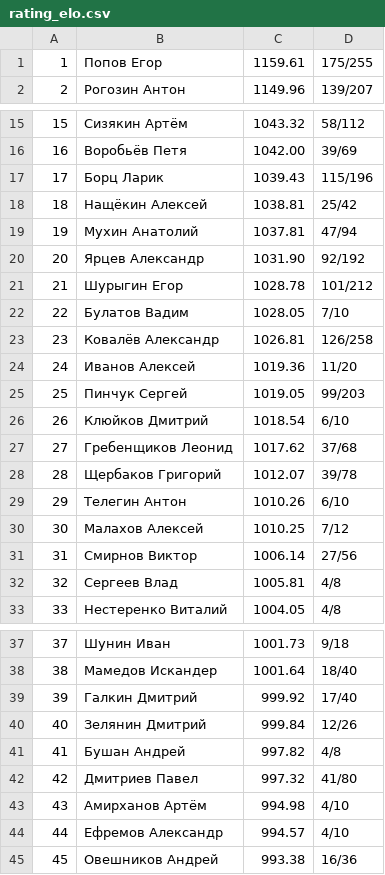
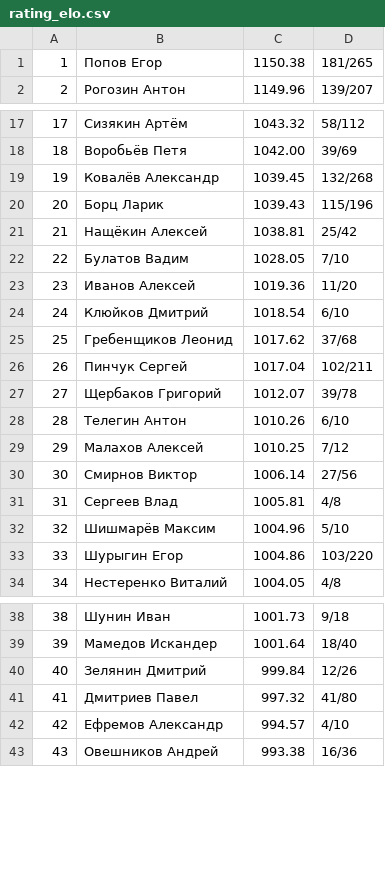
Before and after one commit to alexmonk/anrrating, a CSV file: ratings/rating_elo.csv, drawn as a sheet; only a part is shown, gaps mark what is left out; removed rows and columns are numbered as before the commit, all else as after; the diff covers the shown part only; the diff names each change by its address in the sheet, - before the commit and + after, or states it on an @@ line.

```diff
--- a/ratings/rating_elo.csv
+++ b/ratings/rating_elo.csv
-C1: 1159.61
+C1: 1150.38
-D1: 175/255
+D1: 181/265
@@ column A renumbered from row 8 down @@
+row 19: 19 | Ковалёв Александр | 1039.45 | 132/268
-row 19: 19 | Мухин Анатолий | 1037.81 | 47/94
-row 20: 20 | Ярцев Александр | 1031.90 | 92/192
-row 21: 21 | Шурыгин Егор | 1028.78 | 101/212
-row 23: 23 | Ковалёв Александр | 1026.81 | 126/258
-row 25: 25 | Пинчук Сергей | 1019.05 | 99/203
+row 26: 26 | Пинчук Сергей | 1017.04 | 102/211
+row 32: 32 | Шишмарёв Максим | 1004.96 | 5/10
+row 33: 33 | Шурыгин Егор | 1004.86 | 103/220
-row 39: 39 | Галкин Дмитрий | 999.92 | 17/40
-row 41: 41 | Бушан Андрей | 997.82 | 4/8
-row 43: 43 | Амирханов Артём | 994.98 | 4/10
```
Also changed, not shown: 5 added rows and 2 edited cells elsewhere in this file, 13 other files.
